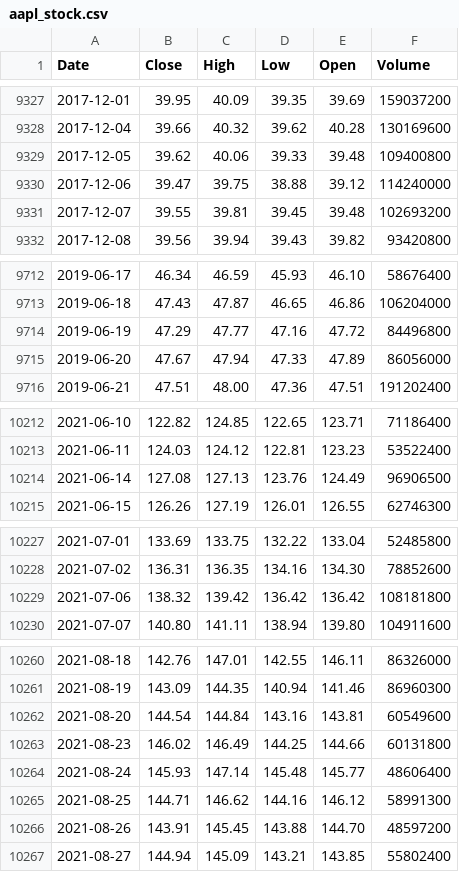
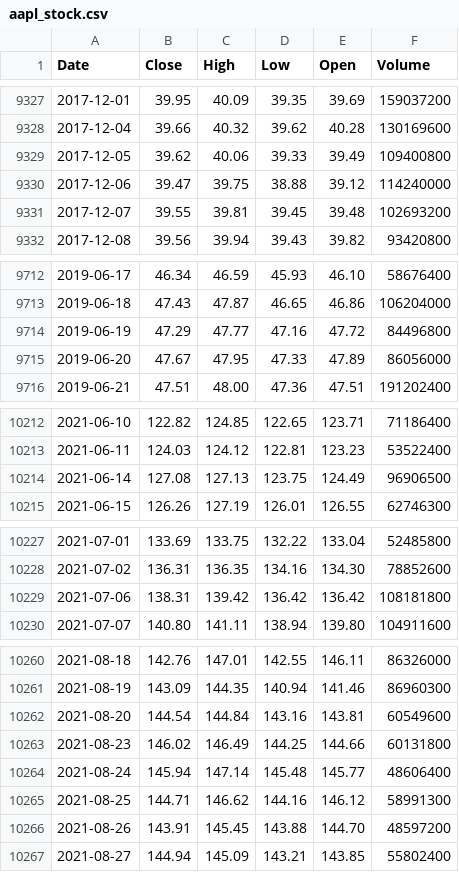
Before and after one commit to deraficionado-gif/stocks, a CSV file: data/aapl_stock.csv, drawn as a sheet; only a part is shown, gaps mark what is left out; the diff covers the shown part only.

```diff
--- a/data/aapl_stock.csv
+++ b/data/aapl_stock.csv
@@ -9328,3 +9328,3 @@ Date,Close,High,Low,Open,Volume
 2017-12-04,39.66,40.32,39.62,40.28,130169600
-2017-12-05,39.62,40.06,39.33,39.48,109400800
+2017-12-05,39.62,40.06,39.33,39.49,109400800
 2017-12-06,39.47,39.75,38.88,39.12,114240000
@@ -9714,3 +9714,3 @@ Date,Close,High,Low,Open,Volume
 2019-06-19,47.29,47.77,47.16,47.72,84496800
-2019-06-20,47.67,47.94,47.33,47.89,86056000
+2019-06-20,47.67,47.95,47.33,47.89,86056000
 2019-06-21,47.51,48.00,47.36,47.51,191202400
@@ -10213,3 +10213,3 @@ Date,Close,High,Low,Open,Volume
 2021-06-11,124.03,124.12,122.81,123.23,53522400
-2021-06-14,127.08,127.13,123.76,124.49,96906500
+2021-06-14,127.08,127.13,123.75,124.49,96906500
 2021-06-15,126.26,127.19,126.01,126.55,62746300
@@ -10228,3 +10228,3 @@ Date,Close,High,Low,Open,Volume
 2021-07-02,136.31,136.35,134.16,134.30,78852600
-2021-07-06,138.32,139.42,136.42,136.42,108181800
+2021-07-06,138.31,139.42,136.42,136.42,108181800
 2021-07-07,140.80,141.11,138.94,139.80,104911600
@@ -10263,3 +10263,3 @@ Date,Close,High,Low,Open,Volume
 2021-08-23,146.02,146.49,144.25,144.66,60131800
-2021-08-24,145.93,147.14,145.48,145.77,48606400
+2021-08-24,145.94,147.14,145.48,145.77,48606400
 2021-08-25,144.71,146.62,144.16,146.12,58991300
```
Also changed, not shown: 19 edited cells elsewhere in this file, data/msft_stock.csv.
